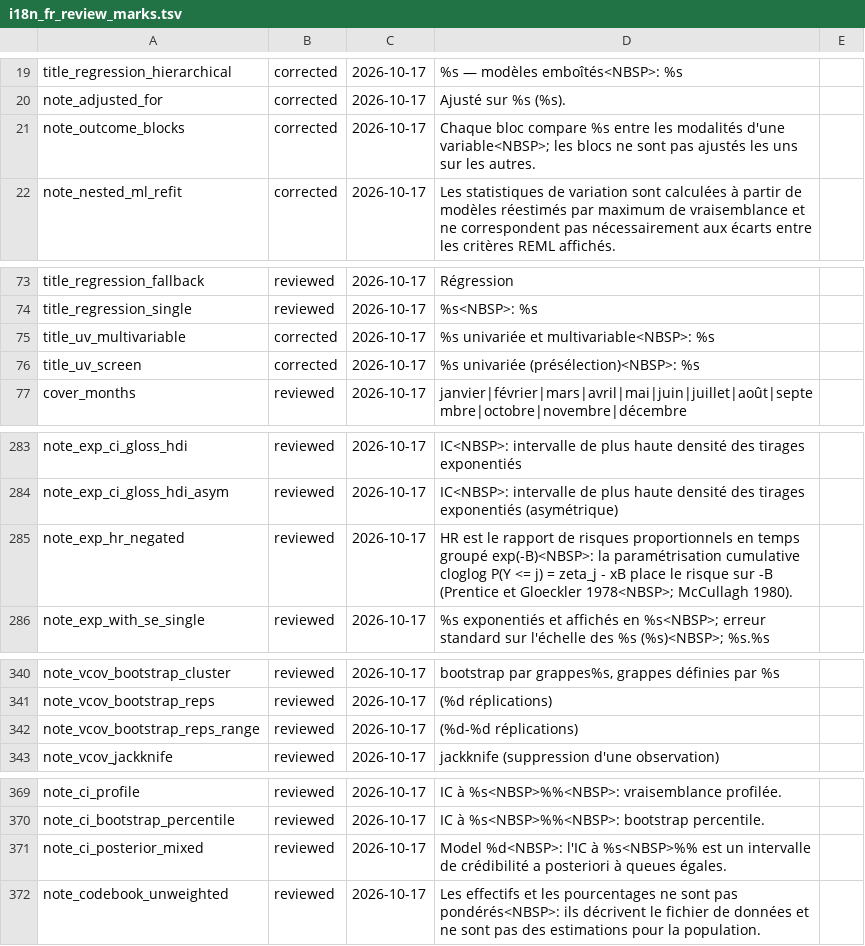
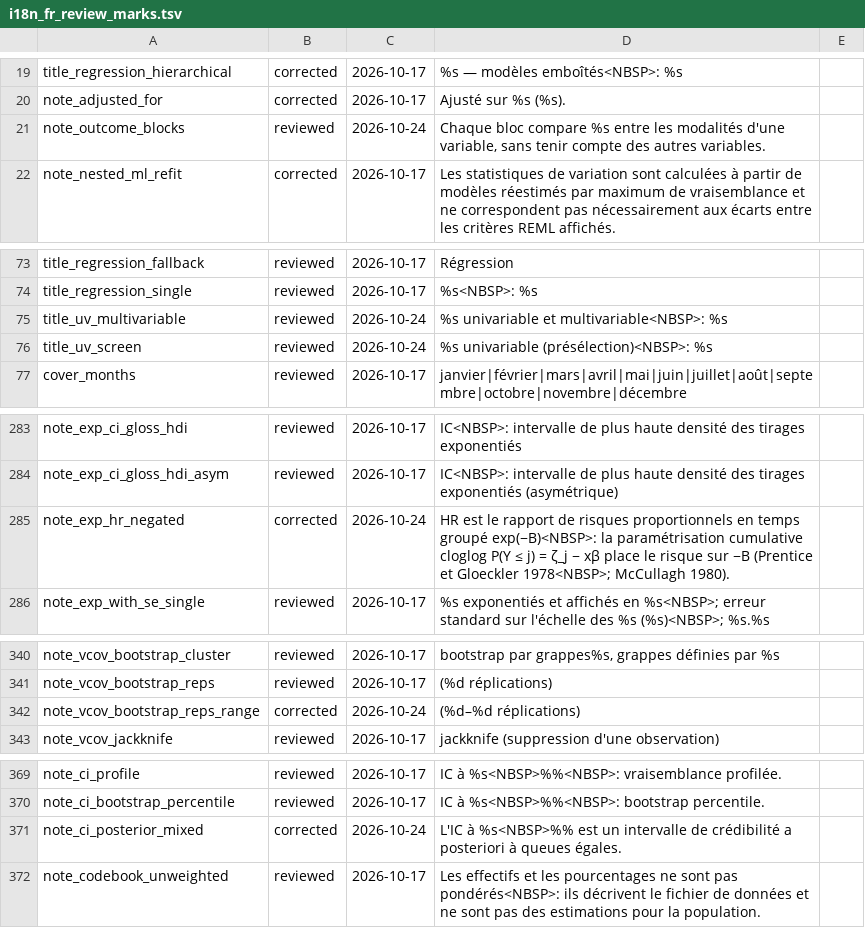
Before and after one commit to amaltawfik/spicy, a TSV file: dev/i18n_fr_review_marks.tsv, drawn as a sheet; only a part is shown, gaps mark what is left out; the diff covers the shown part only.

Commit message:
Leftovers of the publishable-output lots: Modele n in French spanners, note leads and inline() (column names stay English), the posterior note led by the model label; five stale French review marks re-read; the cloglog formula typeset (exp(-B), P(Y <= j) = zeta_j - x beta with the minus sign, zeta, less-or-equal and beta mapped for LaTeX); numeric ranges with the en dash; +/-1 as the plus-minus sign; cross_tab() documents how declared missing values of by are counted and joins its lists like the family; Hays's; abbrev_delta and the defined argument removed; table_continuous() names the test whose statistic is shown; gamma mapped for LaTeX

```diff
--- a/dev/i18n_fr_review_marks.tsv
+++ b/dev/i18n_fr_review_marks.tsv
@@ -20,3 +20,3 @@ title_regression_hierarchical	corrected	2026-10-17	%s — modèles emboîtés<NB
 note_adjusted_for	corrected	2026-10-17	Ajusté sur %s (%s).	
-note_outcome_blocks	corrected	2026-10-17	Chaque bloc compare %s entre les modalités d'une variable<NBSP>; les blocs ne sont pas ajustés les uns sur les autres.	
+note_outcome_blocks	reviewed	2026-10-24	Chaque bloc compare %s entre les modalités d'une variable, sans tenir compte des autres variables.	
 note_nested_ml_refit	corrected	2026-10-17	Les statistiques de variation sont calculées à partir de modèles réestimés par maximum de vraisemblance et ne correspondent pas nécessairement aux écarts entre les critères REML affichés.	
@@ -74,4 +74,4 @@ title_regression_fallback	reviewed	2026-10-17	Régression
 title_regression_single	reviewed	2026-10-17	%s<NBSP>: %s	
-title_uv_multivariable	corrected	2026-10-17	%s univariée et multivariable<NBSP>: %s	
-title_uv_screen	corrected	2026-10-17	%s univariée (présélection)<NBSP>: %s	
+title_uv_multivariable	reviewed	2026-10-24	%s univariable et multivariable<NBSP>: %s	
+title_uv_screen	reviewed	2026-10-24	%s univariable (présélection)<NBSP>: %s	
 cover_months	reviewed	2026-10-17	janvier|février|mars|avril|mai|juin|juillet|août|septembre|octobre|novembre|décembre	
@@ -284,3 +284,3 @@ note_exp_ci_gloss_hdi	reviewed	2026-10-17	IC<NBSP>: intervalle de plus haute den
 note_exp_ci_gloss_hdi_asym	reviewed	2026-10-17	IC<NBSP>: intervalle de plus haute densité des tirages exponentiés (asymétrique)	
-note_exp_hr_negated	reviewed	2026-10-17	 HR est le rapport de risques proportionnels en temps groupé exp(-B)<NBSP>: la paramétrisation cumulative cloglog P(Y <= j) = zeta_j - xB place le risque sur -B (Prentice et Gloeckler 1978<NBSP>; McCullagh 1980).	
+note_exp_hr_negated	corrected	2026-10-24	 HR est le rapport de risques proportionnels en temps groupé exp(−B)<NBSP>: la paramétrisation cumulative cloglog P(Y ≤ j) = ζ_j − xβ place le risque sur −B (Prentice et Gloeckler 1978<NBSP>; McCullagh 1980).	
 note_exp_with_se_single	reviewed	2026-10-17	%s exponentiés et affichés en %s<NBSP>; erreur standard sur l'échelle des %s (%s)<NBSP>; %s.%s	
@@ -341,3 +341,3 @@ note_vcov_bootstrap_cluster	reviewed	2026-10-17	bootstrap par grappes%s, grappes
 note_vcov_bootstrap_reps	reviewed	2026-10-17	 (%d réplications)	
-note_vcov_bootstrap_reps_range	reviewed	2026-10-17	 (%d-%d réplications)	
+note_vcov_bootstrap_reps_range	corrected	2026-10-24	 (%d–%d réplications)	
 note_vcov_jackknife	reviewed	2026-10-17	jackknife (suppression d'une observation)	
@@ -370,3 +370,3 @@ note_ci_profile	reviewed	2026-10-17	IC à %s<NBSP>%%<NBSP>: vraisemblance profil
 note_ci_bootstrap_percentile	reviewed	2026-10-17	IC à %s<NBSP>%%<NBSP>: bootstrap percentile.	
-note_ci_posterior_mixed	reviewed	2026-10-17	Model %d<NBSP>: l'IC à %s<NBSP>%% est un intervalle de crédibilité a posteriori à queues égales.	
+note_ci_posterior_mixed	corrected	2026-10-24	L'IC à %s<NBSP>%% est un intervalle de crédibilité a posteriori à queues égales.	
 note_codebook_unweighted	reviewed	2026-10-17	Les effectifs et les pourcentages ne sont pas pondérés<NBSP>: ils décrivent le fichier de données et ne sont pas des estimations pour la population.	
```
Also changed, not shown: 9 edited cells elsewhere in this file, 40 other files.
